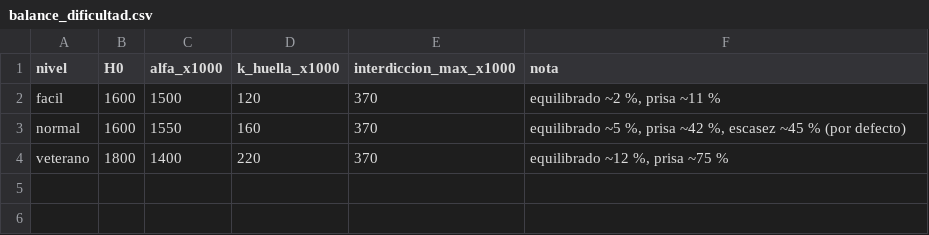
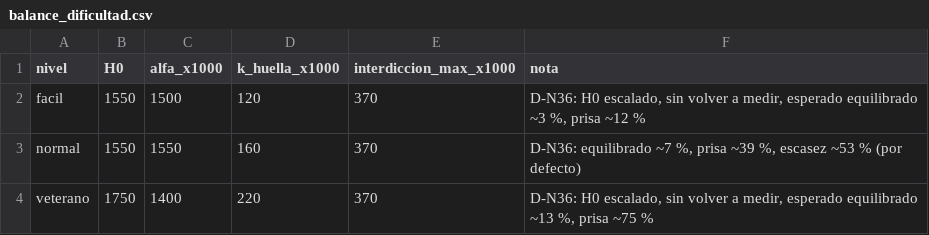
Before and after one commit to HerrKlicova/TBD, a CSV file: Assets/TBD/Data/balance_dificultad.csv, drawn as a sheet.

```diff
--- a/Assets/TBD/Data/balance_dificultad.csv
+++ b/Assets/TBD/Data/balance_dificultad.csv
@@ -1,4 +1,4 @@
 nivel;H0;alfa_x1000;k_huella_x1000;interdiccion_max_x1000;nota
-facil;1600;1500;120;370;equilibrado ~2 %, prisa ~11 %
-normal;1600;1550;160;370;equilibrado ~5 %, prisa ~42 %, escasez ~45 % (por defecto)
-veterano;1800;1400;220;370;equilibrado ~12 %, prisa ~75 %
+facil;1550;1500;120;370;D-N36: H0 escalado, sin volver a medir, esperado equilibrado ~3 %, prisa ~12 %
+normal;1550;1550;160;370;D-N36: equilibrado ~7 %, prisa ~39 %, escasez ~53 % (por defecto)
+veterano;1750;1400;220;370;D-N36: H0 escalado, sin volver a medir, esperado equilibrado ~13 %, prisa ~75 %
```
Also changed, not shown: Assets/TBD/Data/balance_colmena.csv, Assets/TBD/Data/casos_prueba.csv, 12 other files.
